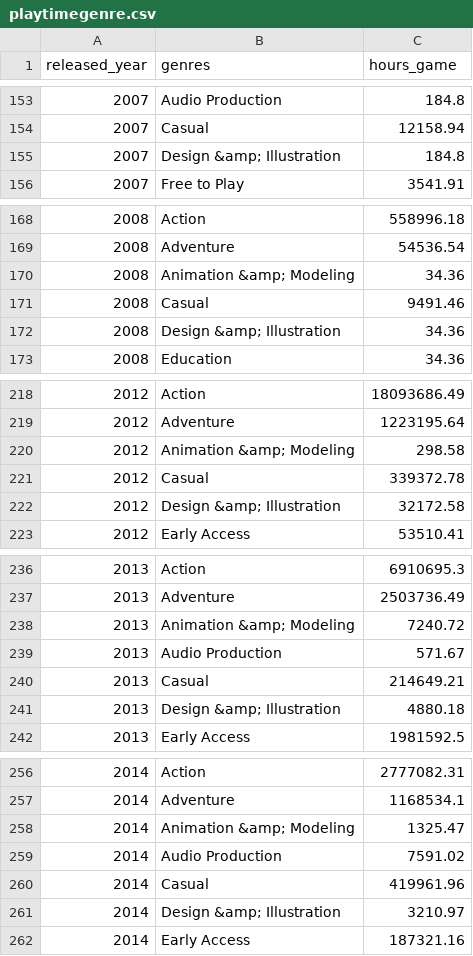
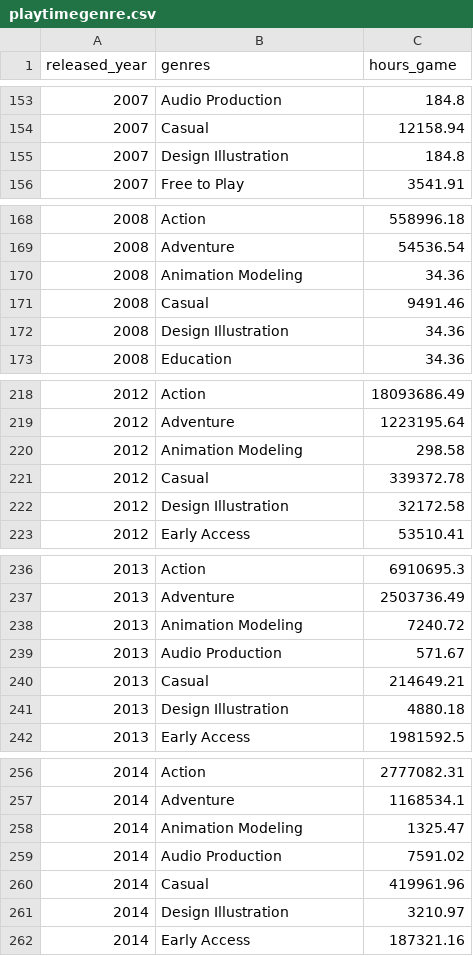
Before and after one commit to jadiazpe/Project_ML_Games, a CSV file: Notebooks/Datasets/api/playtimegenre.csv, drawn as a sheet; only a part is shown, gaps mark what is left out; the diff covers the shown part only.

```diff
--- a/Notebooks/Datasets/api/playtimegenre.csv
+++ b/Notebooks/Datasets/api/playtimegenre.csv
@@ -154,3 +154,3 @@ released_year,genres,hours_game
 2007,Casual,12158.94
-2007,Design &amp; Illustration,184.8
+2007,Design  Illustration,184.8
 2007,Free to Play,3541.91
@@ -169,5 +169,5 @@ released_year,genres,hours_game
 2008,Adventure,54536.54
-2008,Animation &amp; Modeling,34.36
+2008,Animation  Modeling,34.36
 2008,Casual,9491.46
-2008,Design &amp; Illustration,34.36
+2008,Design  Illustration,34.36
 2008,Education,34.36
@@ -219,5 +219,5 @@ released_year,genres,hours_game
 2012,Adventure,1223195.64
-2012,Animation &amp; Modeling,298.58
+2012,Animation  Modeling,298.58
 2012,Casual,339372.78
-2012,Design &amp; Illustration,32172.58
+2012,Design  Illustration,32172.58
 2012,Early Access,53510.41
@@ -237,6 +237,6 @@ released_year,genres,hours_game
 2013,Adventure,2503736.49
-2013,Animation &amp; Modeling,7240.72
+2013,Animation  Modeling,7240.72
 2013,Audio Production,571.67
 2013,Casual,214649.21
-2013,Design &amp; Illustration,4880.18
+2013,Design  Illustration,4880.18
 2013,Early Access,1981592.5
@@ -257,6 +257,6 @@ released_year,genres,hours_game
 2014,Adventure,1168534.1
-2014,Animation &amp; Modeling,1325.47
+2014,Animation  Modeling,1325.47
 2014,Audio Production,7591.02
 2014,Casual,419961.96
-2014,Design &amp; Illustration,3210.97
+2014,Design  Illustration,3210.97
 2014,Early Access,187321.16
```
Also changed, not shown: 5 edited cells elsewhere in this file, 5 other files.
